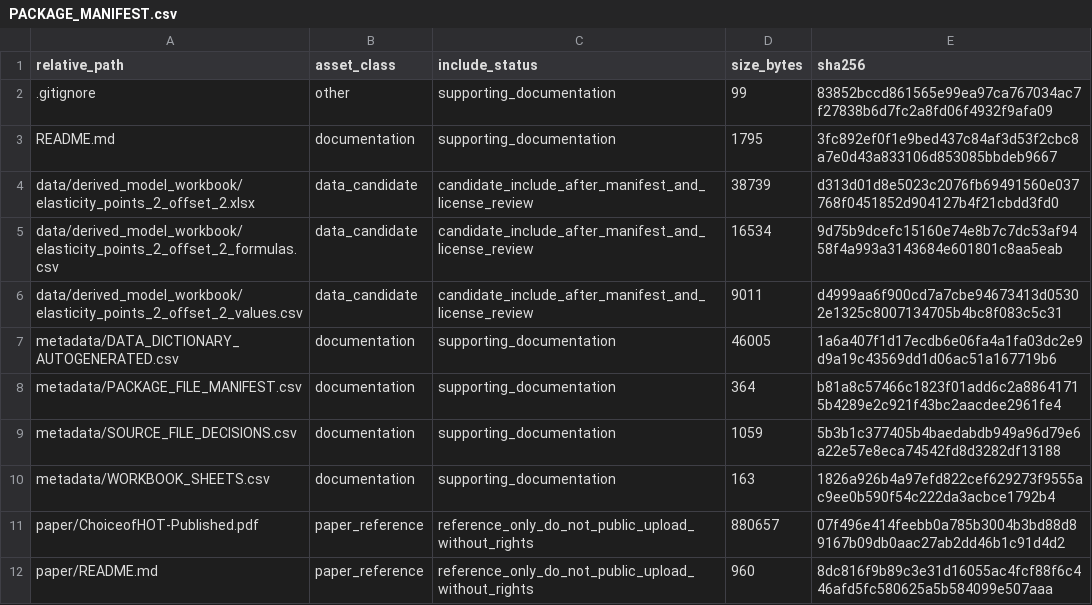
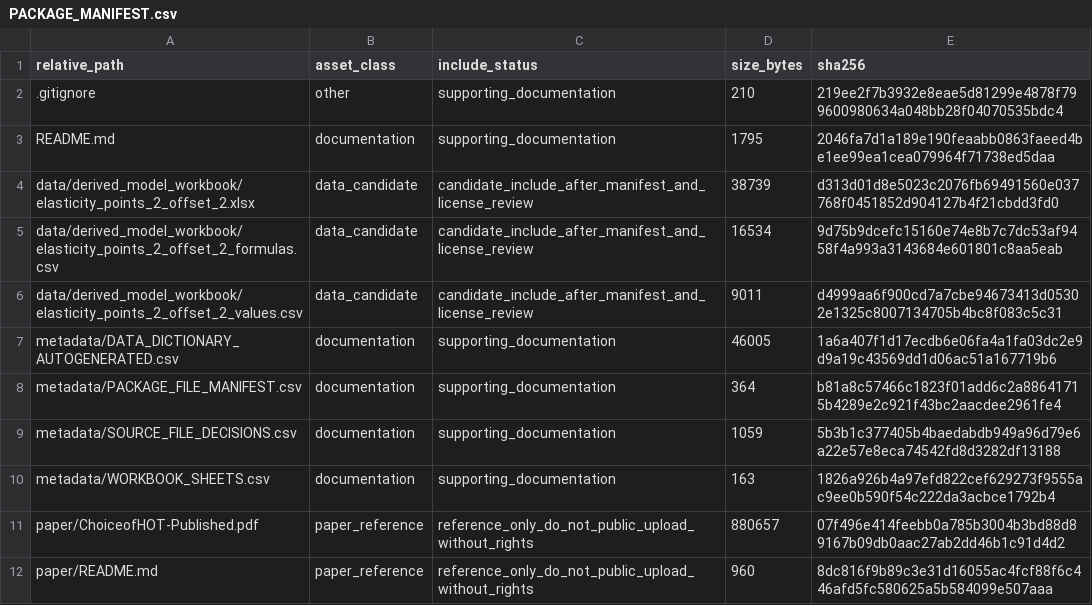
Before and after one commit to dlevinson/paper-2018-08-choice-of-high-occupancy-toll-lanes-under-alternative-pricing-strategies, a CSV file: PACKAGE_MANIFEST.csv, drawn as a sheet.

Commit message:
Refresh package metadata after tracker rebuild

```diff
--- a/PACKAGE_MANIFEST.csv
+++ b/PACKAGE_MANIFEST.csv
@@ -1,4 +1,4 @@
 relative_path,asset_class,include_status,size_bytes,sha256
-.gitignore,other,supporting_documentation,99,83852bccd861565e99ea97ca767034ac7f27838b6d7fc2a8fd06f4932f9afa09
-README.md,documentation,supporting_documentation,1795,3fc892ef0f1e9bed437c84af3d53f2cbc8a7e0d43a833106d853085bbdeb9667
+.gitignore,other,supporting_documentation,210,219ee2f7b3932e8eae5d81299e4878f799600980634a048bb28f04070535bdc4
+README.md,documentation,supporting_documentation,1795,2046fa7d1a189e190feaabb0863faeed4be1ee99ea1cea079964f71738ed5daa
 data/derived_model_workbook/elasticity_points_2_offset_2.xlsx,data_candidate,candidate_include_after_manifest_and_license_review,38739,d313d01d8e5023c2076fb69491560e037768f0451852d904127b4f21cbdd3fd0
```
Also changed, not shown: 3 other files.
